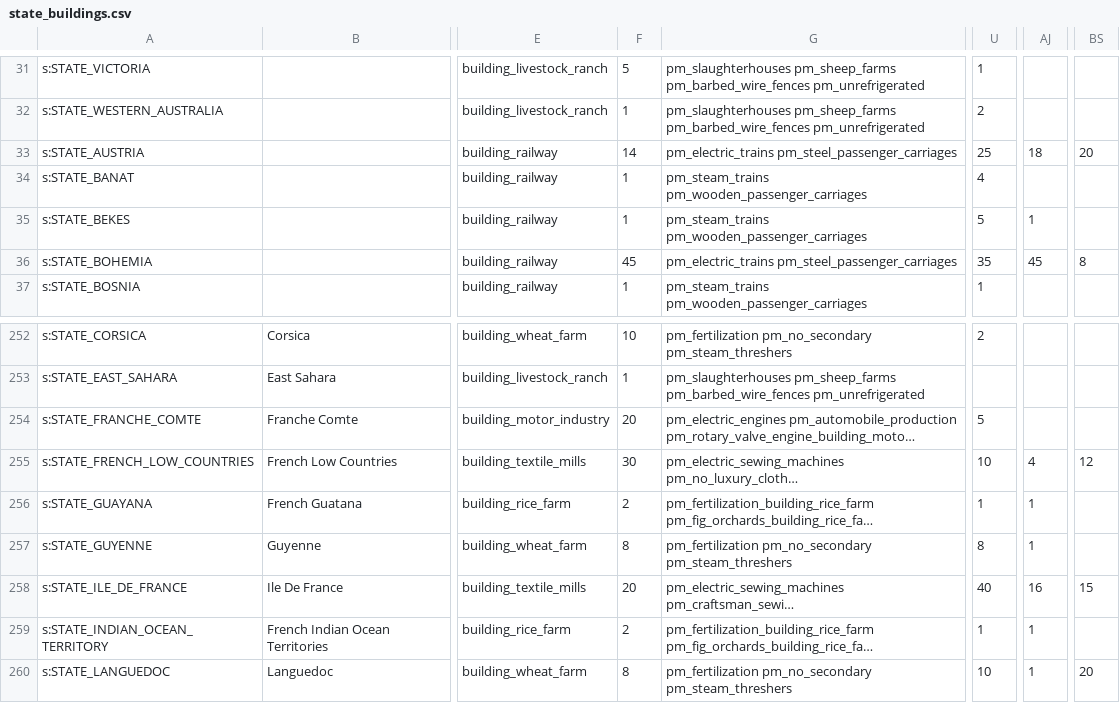
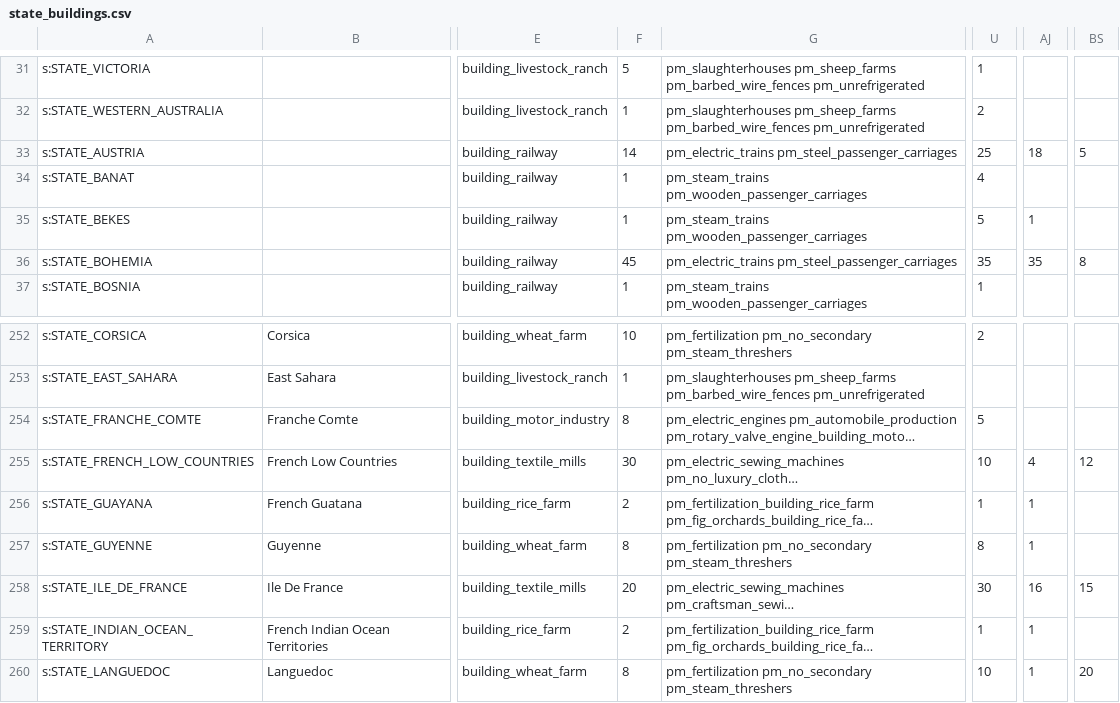
Before and after one commit to AlexJFDev/Vic3-World-War-One-Mod, a CSV file: scripts/mod/data/state_buildings.csv, drawn as a sheet; only a part is shown, gaps mark what is left out; long unchanged cells end in …; the diff names each change by its address in the sheet, - before the commit and + after, or states it on an @@ line.

```diff
--- a/scripts/mod/data/state_buildings.csv
+++ b/scripts/mod/data/state_buildings.csv
-BS33: 20
+BS33: 5
-AJ36: 45
+AJ36: 35
-F254: 20
+F254: 8
-U258: 40
+U258: 30
```
Also changed, not shown: 6 other files.
